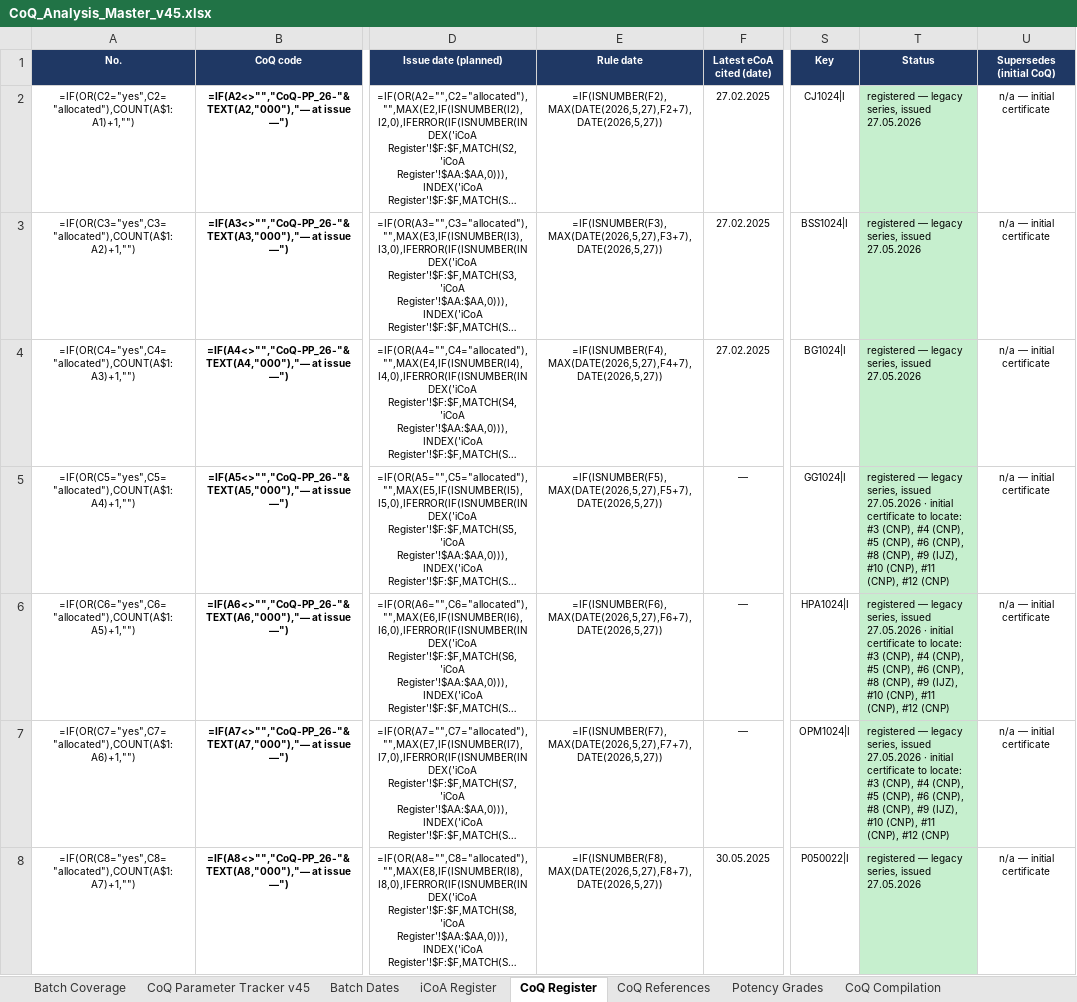
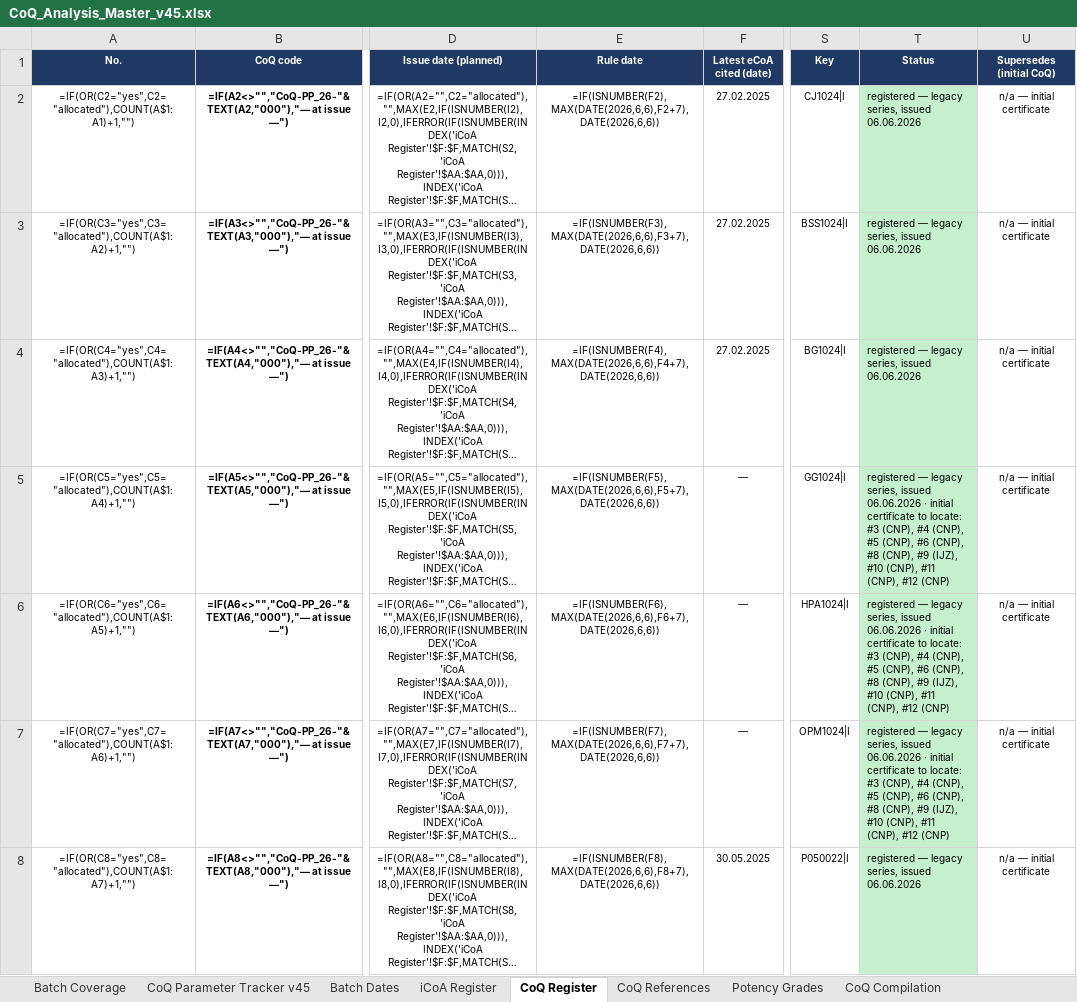
Before and after one commit to 3p4e/letta-stack, an Excel workbook: deliverables/qc_gap_analysis/tracker/CoQ_Analysis_Master_v45.xlsx, sheet CoQ Register, drawn as a sheet; only a part is shown, gaps mark what is left out; long unchanged cells end in …; values as stored, in another font and other column widths than the file's, no borders; formulas without a stored value are shown as written; table styles not drawn; the diff covers the shown part only; the diff names each change by its address in the sheet, - before the commit and + after, or states it on an @@ line.

```diff
--- a/deliverables/qc_gap_analysis/tracker/CoQ_Analysis_Master_v45.xlsx (sheet CoQ Register)
+++ b/deliverables/qc_gap_analysis/tracker/CoQ_Analysis_Master_v45.xlsx (sheet CoQ Register)
-E2 (Rule date): =IF(ISNUMBER(F2),MAX(DATE(2026,5,27),F2+7),DATE(2026,5,27))
+E2 (Rule date): =IF(ISNUMBER(F2),MAX(DATE(2026,6,6),F2+7),DATE(2026,6,6))
-T2:T4 (Status): registered — legacy series, issued 27.05.2026
+T2:T4 (Status): registered — legacy series, issued 06.06.2026
-E3 (Rule date): =IF(ISNUMBER(F3),MAX(DATE(2026,5,27),F3+7),DATE(2026,5,27))
+E3 (Rule date): =IF(ISNUMBER(F3),MAX(DATE(2026,6,6),F3+7),DATE(2026,6,6))
-E4 (Rule date): =IF(ISNUMBER(F4),MAX(DATE(2026,5,27),F4+7),DATE(2026,5,27))
+E4 (Rule date): =IF(ISNUMBER(F4),MAX(DATE(2026,6,6),F4+7),DATE(2026,6,6))
-E5 (Rule date): =IF(ISNUMBER(F5),MAX(DATE(2026,5,27),F5+7),DATE(2026,5,27))
+E5 (Rule date): =IF(ISNUMBER(F5),MAX(DATE(2026,6,6),F5+7),DATE(2026,6,6))
-T5:T7 (Status): …series, issued 27.05.2026 · initial…
+T5:T7 (Status): …series, issued 06.06.2026 · initial…
-E6 (Rule date): =IF(ISNUMBER(F6),MAX(DATE(2026,5,27),F6+7),DATE(2026,5,27))
+E6 (Rule date): =IF(ISNUMBER(F6),MAX(DATE(2026,6,6),F6+7),DATE(2026,6,6))
-E7 (Rule date): =IF(ISNUMBER(F7),MAX(DATE(2026,5,27),F7+7),DATE(2026,5,27))
+E7 (Rule date): =IF(ISNUMBER(F7),MAX(DATE(2026,6,6),F7+7),DATE(2026,6,6))
-E8 (Rule date): =IF(ISNUMBER(F8),MAX(DATE(2026,5,27),F8+7),DATE(2026,5,27))
+E8 (Rule date): =IF(ISNUMBER(F8),MAX(DATE(2026,6,6),F8+7),DATE(2026,6,6))
-T8 (Status): registered — legacy series, issued 27.05.2026
+T8 (Status): registered — legacy series, issued 06.06.2026
```
Also changed, not shown: 190 edited cells elsewhere in this sheet, sheet Reference, sheet Batch Coverage, sheet iCoA Register, deliverables/qc_gap_analysis/tracker/Issuance_Registers_prelim.xlsx, 3 other files.
